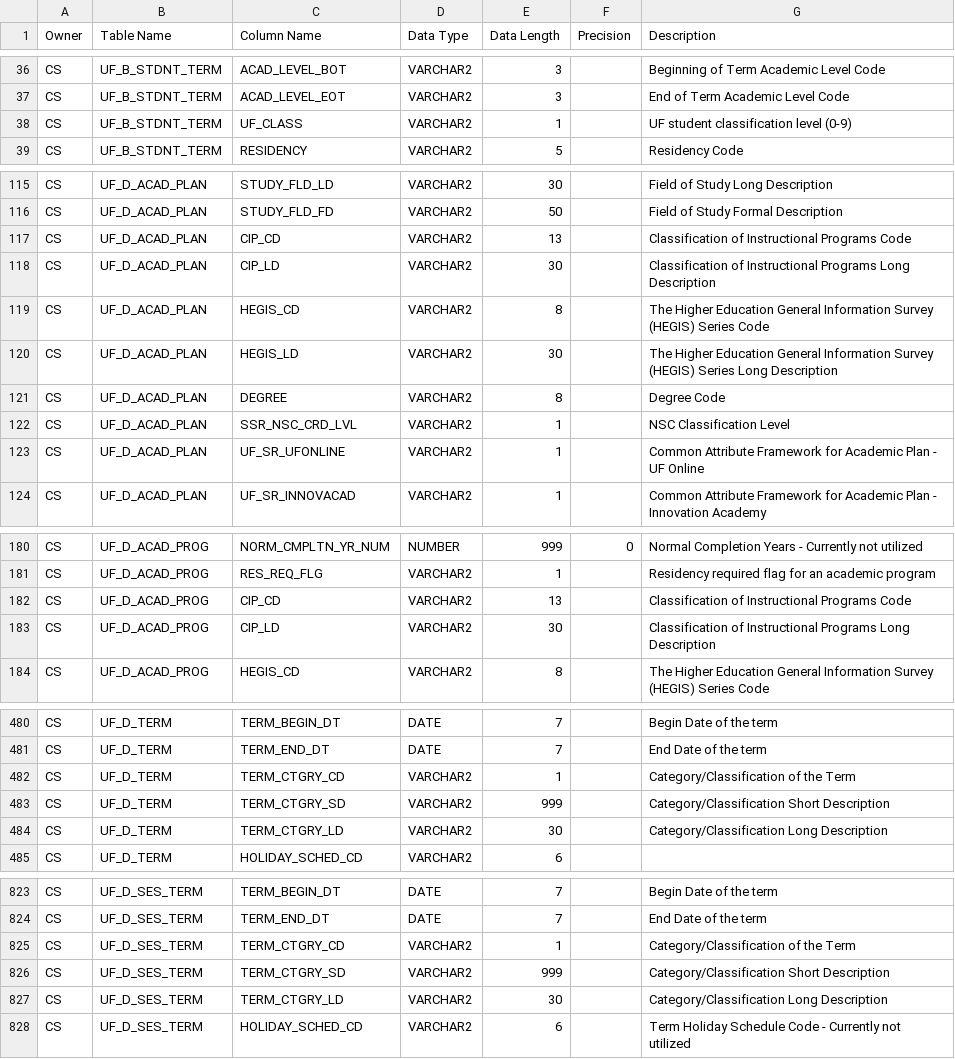
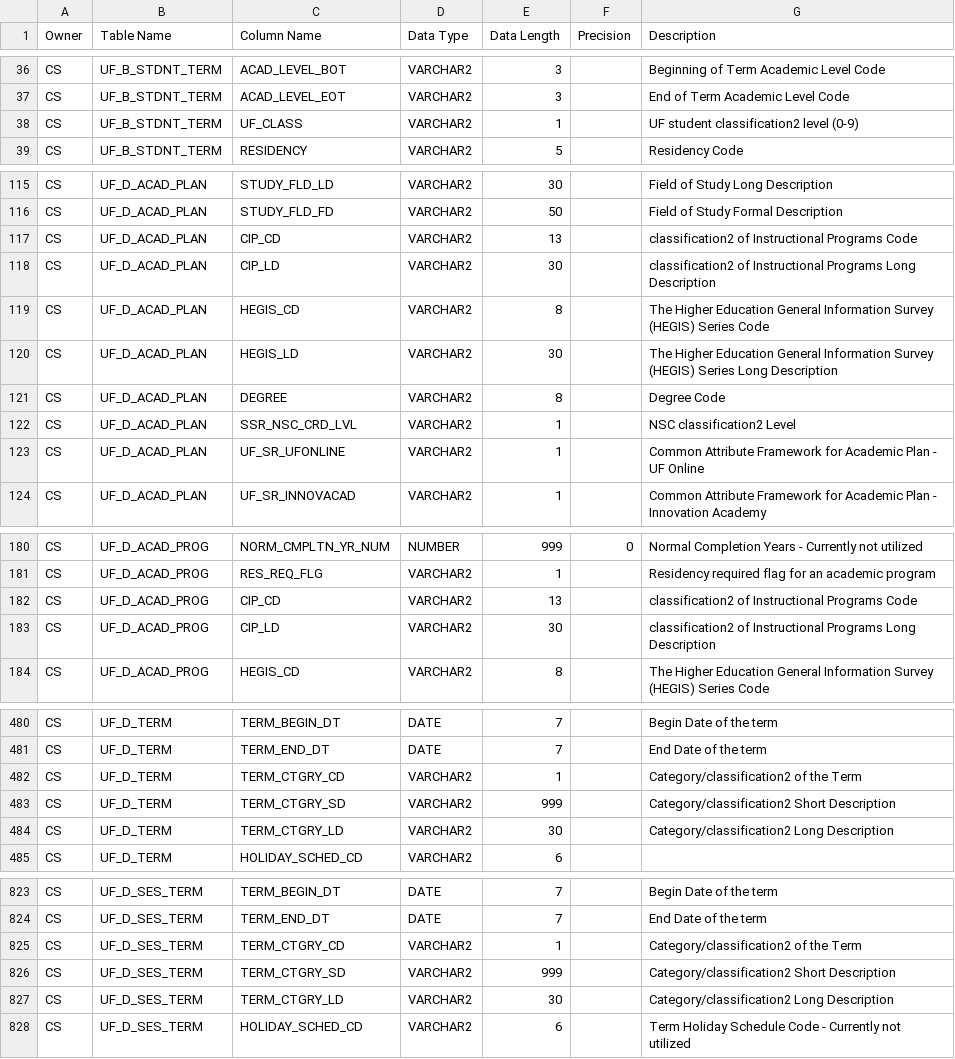
Before and after one commit to UniversityofFlorida/Data-Warehouse, a CSV file: Reporting_Student_Data_Model_Dictionary.csv, drawn as a sheet; only a part is shown, gaps mark what is left out; the diff covers the shown part only.

Commit message:
19 changes

```diff
--- a/Reporting_Student_Data_Model_Dictionary.csv
+++ b/Reporting_Student_Data_Model_Dictionary.csv
@@ -37,3 +37,3 @@ CS,UF_B_STDNT_TERM,ACAD_LEVEL_BOT,VARCHAR2,3,,Beginning of Term Academic Level C
 CS,UF_B_STDNT_TERM,ACAD_LEVEL_EOT,VARCHAR2,3,,End of Term Academic Level Code
-CS,UF_B_STDNT_TERM,UF_CLASS,VARCHAR2,1,,UF student classification level (0-9)
+CS,UF_B_STDNT_TERM,UF_CLASS,VARCHAR2,1,,UF student classification2 level (0-9)
 CS,UF_B_STDNT_TERM,RESIDENCY,VARCHAR2,5,,Residency Code
@@ -116,4 +116,4 @@ CS,UF_D_ACAD_PLAN,STUDY_FLD_LD,VARCHAR2,30,,Field of Study Long Description
 CS,UF_D_ACAD_PLAN,STUDY_FLD_FD,VARCHAR2,50,,Field of Study Formal Description
-CS,UF_D_ACAD_PLAN,CIP_CD,VARCHAR2,13,,Classification of Instructional Programs Code
-CS,UF_D_ACAD_PLAN,CIP_LD,VARCHAR2,30,,Classification of Instructional Programs Long Description
+CS,UF_D_ACAD_PLAN,CIP_CD,VARCHAR2,13,,classification2 of Instructional Programs Code
+CS,UF_D_ACAD_PLAN,CIP_LD,VARCHAR2,30,,classification2 of Instructional Programs Long Description
 CS,UF_D_ACAD_PLAN,HEGIS_CD,VARCHAR2,8,,The Higher Education General Information Survey (HEGIS) Series Code
@@ -121,3 +121,3 @@ CS,UF_D_ACAD_PLAN,HEGIS_LD,VARCHAR2,30,,The Higher Education General Information
 CS,UF_D_ACAD_PLAN,DEGREE,VARCHAR2,8,,Degree Code
-CS,UF_D_ACAD_PLAN,SSR_NSC_CRD_LVL,VARCHAR2,1,,NSC Classification Level
+CS,UF_D_ACAD_PLAN,SSR_NSC_CRD_LVL,VARCHAR2,1,,NSC classification2 Level
 CS,UF_D_ACAD_PLAN,UF_SR_UFONLINE,VARCHAR2,1,,Common Attribute Framework for Academic Plan - UF Online
@@ -181,4 +181,4 @@ CS,UF_D_ACAD_PROG,NORM_CMPLTN_YR_NUM,NUMBER,999,0,Normal Completion Years - Curr
 CS,UF_D_ACAD_PROG,RES_REQ_FLG,VARCHAR2,1,,Residency required flag for an academic program
-CS,UF_D_ACAD_PROG,CIP_CD,VARCHAR2,13,,Classification of Instructional Programs Code
-CS,UF_D_ACAD_PROG,CIP_LD,VARCHAR2,30,,Classification of Instructional Programs Long Description
+CS,UF_D_ACAD_PROG,CIP_CD,VARCHAR2,13,,classification2 of Instructional Programs Code
+CS,UF_D_ACAD_PROG,CIP_LD,VARCHAR2,30,,classification2 of Instructional Programs Long Description
 CS,UF_D_ACAD_PROG,HEGIS_CD,VARCHAR2,8,,The Higher Education General Information Survey (HEGIS) Series Code
@@ -481,5 +481,5 @@ CS,UF_D_TERM,TERM_BEGIN_DT,DATE,7,,Begin Date of the term
 CS,UF_D_TERM,TERM_END_DT,DATE,7,,End Date of the term
-CS,UF_D_TERM,TERM_CTGRY_CD,VARCHAR2,1,,Category/Classification of the Term
-CS,UF_D_TERM,TERM_CTGRY_SD,VARCHAR2,999,,Category/Classification Short Description
-CS,UF_D_TERM,TERM_CTGRY_LD,VARCHAR2,30,,Category/Classification Long Description
+CS,UF_D_TERM,TERM_CTGRY_CD,VARCHAR2,1,,Category/classification2 of the Term
+CS,UF_D_TERM,TERM_CTGRY_SD,VARCHAR2,999,,Category/classification2 Short Description
+CS,UF_D_TERM,TERM_CTGRY_LD,VARCHAR2,30,,Category/classification2 Long Description
 CS,UF_D_TERM,HOLIDAY_SCHED_CD,VARCHAR2,6,,
@@ -824,5 +824,5 @@ CS,UF_D_SES_TERM,TERM_BEGIN_DT,DATE,7,,Begin Date of the term
 CS,UF_D_SES_TERM,TERM_END_DT,DATE,7,,End Date of the term
-CS,UF_D_SES_TERM,TERM_CTGRY_CD,VARCHAR2,1,,Category/Classification of the Term
-CS,UF_D_SES_TERM,TERM_CTGRY_SD,VARCHAR2,999,,Category/Classification Short Description
-CS,UF_D_SES_TERM,TERM_CTGRY_LD,VARCHAR2,30,,Category/Classification Long Description
+CS,UF_D_SES_TERM,TERM_CTGRY_CD,VARCHAR2,1,,Category/classification2 of the Term
+CS,UF_D_SES_TERM,TERM_CTGRY_SD,VARCHAR2,999,,Category/classification2 Short Description
+CS,UF_D_SES_TERM,TERM_CTGRY_LD,VARCHAR2,30,,Category/classification2 Long Description
 CS,UF_D_SES_TERM,HOLIDAY_SCHED_CD,VARCHAR2,6,,Term Holiday Schedule Code - Currently not utilized
```
Also changed, not shown: 7 edited cells elsewhere in this file.
